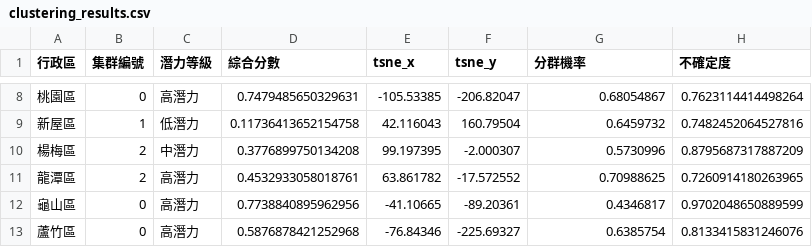
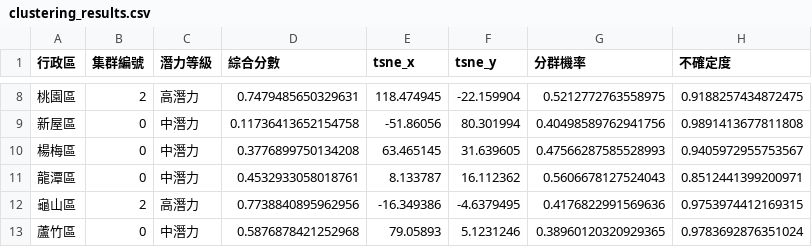
Before and after one commit to mentaikoisgood/Taoyuan-District-Income-Analysis, a CSV file: output/clustering_results.csv, drawn as a sheet; only a part is shown, gaps mark what is left out; the diff covers the shown part only.

```diff
--- a/output/clustering_results.csv
+++ b/output/clustering_results.csv
@@ -8,6 +8,6 @@
-桃園區,0,高潛力,0.7479485650329631,-105.53385,-206.82047,0.68054867,0.7623114414498264
-新屋區,1,低潛力,0.11736413652154758,42.116043,160.79504,0.6459732,0.7482452064527816
-楊梅區,2,中潛力,0.3776899750134208,99.197395,-2.000307,0.5730996,0.8795687317887209
-龍潭區,2,高潛力,0.4532933058018761,63.861782,-17.572552,0.70988625,0.7260914180263965
-龜山區,0,高潛力,0.7738840895962956,-41.10665,-89.20361,0.4346817,0.9702048650889599
-蘆竹區,0,高潛力,0.5876878421252968,-76.84346,-225.69327,0.6385754,0.8133415831246076
+桃園區,2,高潛力,0.7479485650329631,118.474945,-22.159904,0.5212772763558975,0.9188257434872475
+新屋區,0,中潛力,0.11736413652154758,-51.86056,80.301994,0.40498589762941756,0.9891413677811808
+楊梅區,0,中潛力,0.3776899750134208,63.465145,31.639605,0.47566287585528993,0.9405972955753567
+龍潭區,0,中潛力,0.4532933058018761,8.133787,16.112362,0.5606678127524043,0.8512441399200971
+龜山區,2,高潛力,0.7738840895962956,-16.349386,-4.6379495,0.4176822991569636,0.9753974412169315
+蘆竹區,0,中潛力,0.5876878421252968,79.05893,5.1231246,0.38960120320929365,0.9783692876351024
```
Also changed, not shown: 37 edited cells elsewhere in this file, 4 other files.
